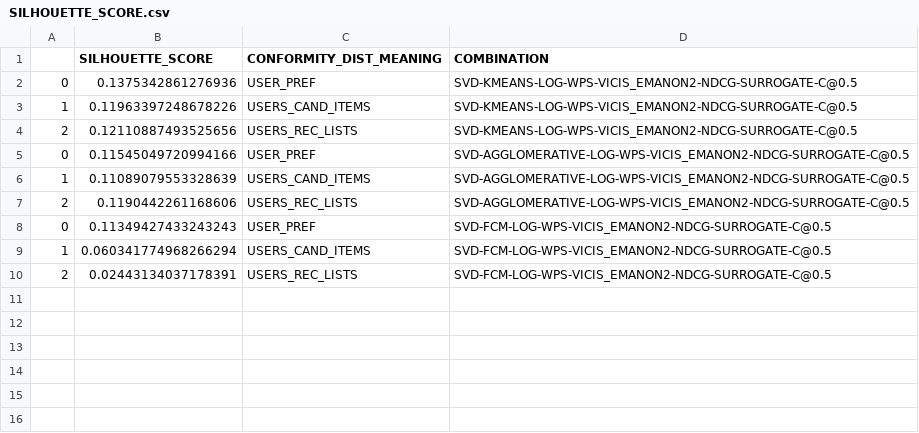
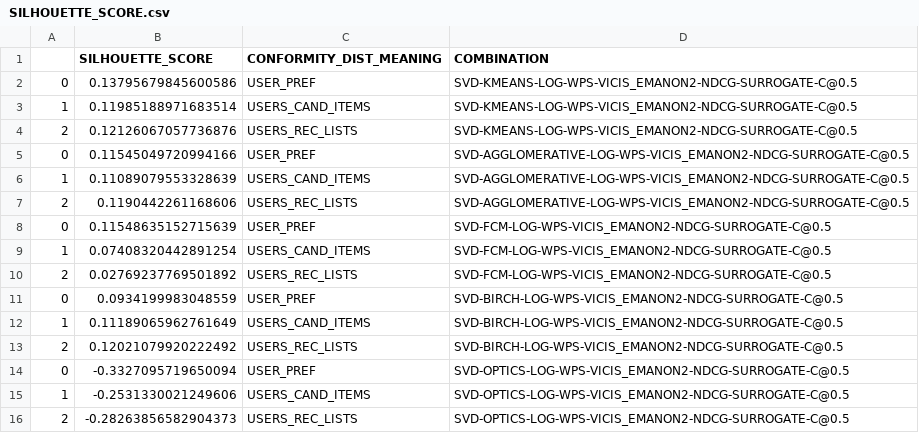
Before and after one commit to DiegoCorrea/unsupervised-frame-of-pierre, a CSV file: results/decision/yahoo-movies/SILHOUETTE_SCORE.csv, drawn as a sheet.

Commit message:
novos resultados

```diff
--- a/results/decision/yahoo-movies/SILHOUETTE_SCORE.csv
+++ b/results/decision/yahoo-movies/SILHOUETTE_SCORE.csv
@@ -1,5 +1,5 @@
 ,SILHOUETTE_SCORE,CONFORMITY_DIST_MEANING,COMBINATION
-0,0.1375342861276936,USER_PREF,SVD-KMEANS-LOG-WPS-VICIS_EMANON2-NDCG-SURROGATE-C@0.5
-1,0.11963397248678226,USERS_CAND_ITEMS,SVD-KMEANS-LOG-WPS-VICIS_EMANON2-NDCG-SURROGATE-C@0.5
-2,0.12110887493525656,USERS_REC_LISTS,SVD-KMEANS-LOG-WPS-VICIS_EMANON2-NDCG-SURROGATE-C@0.5
+0,0.13795679845600586,USER_PREF,SVD-KMEANS-LOG-WPS-VICIS_EMANON2-NDCG-SURROGATE-C@0.5
+1,0.11985188971683514,USERS_CAND_ITEMS,SVD-KMEANS-LOG-WPS-VICIS_EMANON2-NDCG-SURROGATE-C@0.5
+2,0.12126067057736876,USERS_REC_LISTS,SVD-KMEANS-LOG-WPS-VICIS_EMANON2-NDCG-SURROGATE-C@0.5
 0,0.11545049720994166,USER_PREF,SVD-AGGLOMERATIVE-LOG-WPS-VICIS_EMANON2-NDCG-SURROGATE-C@0.5
@@ -7,4 +7,10 @@
 2,0.1190442261168606,USERS_REC_LISTS,SVD-AGGLOMERATIVE-LOG-WPS-VICIS_EMANON2-NDCG-SURROGATE-C@0.5
-0,0.11349427433243243,USER_PREF,SVD-FCM-LOG-WPS-VICIS_EMANON2-NDCG-SURROGATE-C@0.5
-1,0.060341774968266294,USERS_CAND_ITEMS,SVD-FCM-LOG-WPS-VICIS_EMANON2-NDCG-SURROGATE-C@0.5
-2,0.02443134037178391,USERS_REC_LISTS,SVD-FCM-LOG-WPS-VICIS_EMANON2-NDCG-SURROGATE-C@0.5
+0,0.11548635152715639,USER_PREF,SVD-FCM-LOG-WPS-VICIS_EMANON2-NDCG-SURROGATE-C@0.5
+1,0.07408320442891254,USERS_CAND_ITEMS,SVD-FCM-LOG-WPS-VICIS_EMANON2-NDCG-SURROGATE-C@0.5
+2,0.02769237769501892,USERS_REC_LISTS,SVD-FCM-LOG-WPS-VICIS_EMANON2-NDCG-SURROGATE-C@0.5
+0,0.0934199983048559,USER_PREF,SVD-BIRCH-LOG-WPS-VICIS_EMANON2-NDCG-SURROGATE-C@0.5
+1,0.11189065962761649,USERS_CAND_ITEMS,SVD-BIRCH-LOG-WPS-VICIS_EMANON2-NDCG-SURROGATE-C@0.5
+2,0.12021079920222492,USERS_REC_LISTS,SVD-BIRCH-LOG-WPS-VICIS_EMANON2-NDCG-SURROGATE-C@0.5
+0,-0.3327095719650094,USER_PREF,SVD-OPTICS-LOG-WPS-VICIS_EMANON2-NDCG-SURROGATE-C@0.5
+1,-0.2531330021249606,USERS_CAND_ITEMS,SVD-OPTICS-LOG-WPS-VICIS_EMANON2-NDCG-SURROGATE-C@0.5
+2,-0.28263856582904373,USERS_REC_LISTS,SVD-OPTICS-LOG-WPS-VICIS_EMANON2-NDCG-SURROGATE-C@0.5
```
Also changed, not shown: results/decision/yahoo-movies/JACCARD_SCORE.csv, 2 other files.
